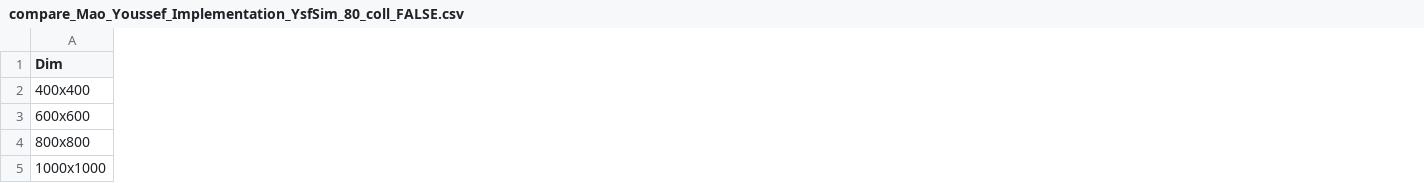
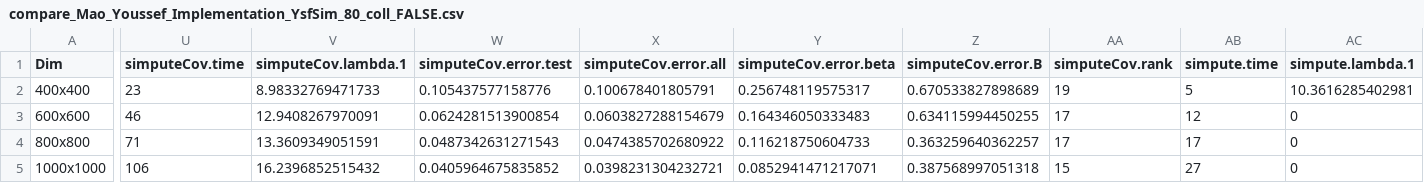
Before and after one commit to khaledfouda/CASMC, a CSV file: Mao/saved_data/compare_Mao_Youssef_Implementation_YsfSim_80_coll_FALSE.csv, drawn as a sheet; only a part is shown, gaps mark what is left out; the diff covers the shown part only; the diff names each change by its address in the sheet, - before the commit and + after, or states it on an @@ line.

```diff
--- a/Mao/saved_data/compare_Mao_Youssef_Implementation_YsfSim_80_coll_FALSE.csv
+++ b/Mao/saved_data/compare_Mao_Youssef_Implementation_YsfSim_80_coll_FALSE.csv
+column U (simputeCov.time), rows 2-5: 23 | 46 | 71 | 106
+column V (simputeCov.lambda.1), rows 2-5: 8.98332769471733 | 12.9408267970091 | 13.3609349051591 | 16.2396852515432
+column W (simputeCov.error.test), rows 2-5: 0.105437577158776 | 0.0624281513900854 | 0.0487342631271543 | 0.0405964675835852
+column X (simputeCov.error.all), rows 2-5: 0.100678401805791 | 0.0603827288154679 | 0.0474385702680922 | 0.0398231304232721
+column Y (simputeCov.error.beta), rows 2-5: 0.256748119575317 | 0.164346050333483 | 0.116218750604733 | 0.0852941471217071
+column Z (simputeCov.error.B), rows 2-5: 0.670533827898689 | 0.634115994450255 | 0.363259640362257 | 0.387568997051318
+column AA (simputeCov.rank), rows 2-5: 19 | 17 | 17 | 15
+column AB (simpute.time), rows 2-5: 5 | 12 | 17 | 27
+column AC (simpute.lambda.1), rows 2-5: 10.3616285402981 | 0 | 0 | 0
```
Also changed, not shown: 5 added columns and 5 edited cells elsewhere in this file, Mao/saved_data/compare_Mao_Youssef_Implementation_MaoSim.csv, Mao/saved_data/compare_Mao_Youssef_Implementation_YsfSim_80_coll_TRUE.csv, 4 other files.
